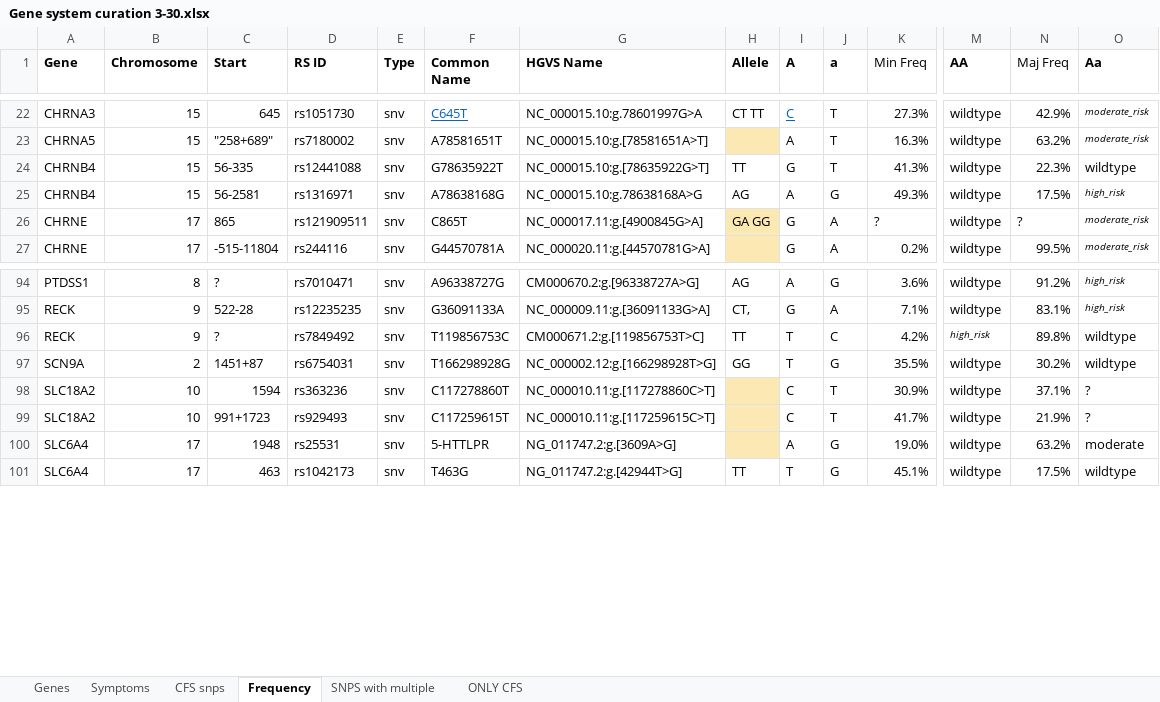
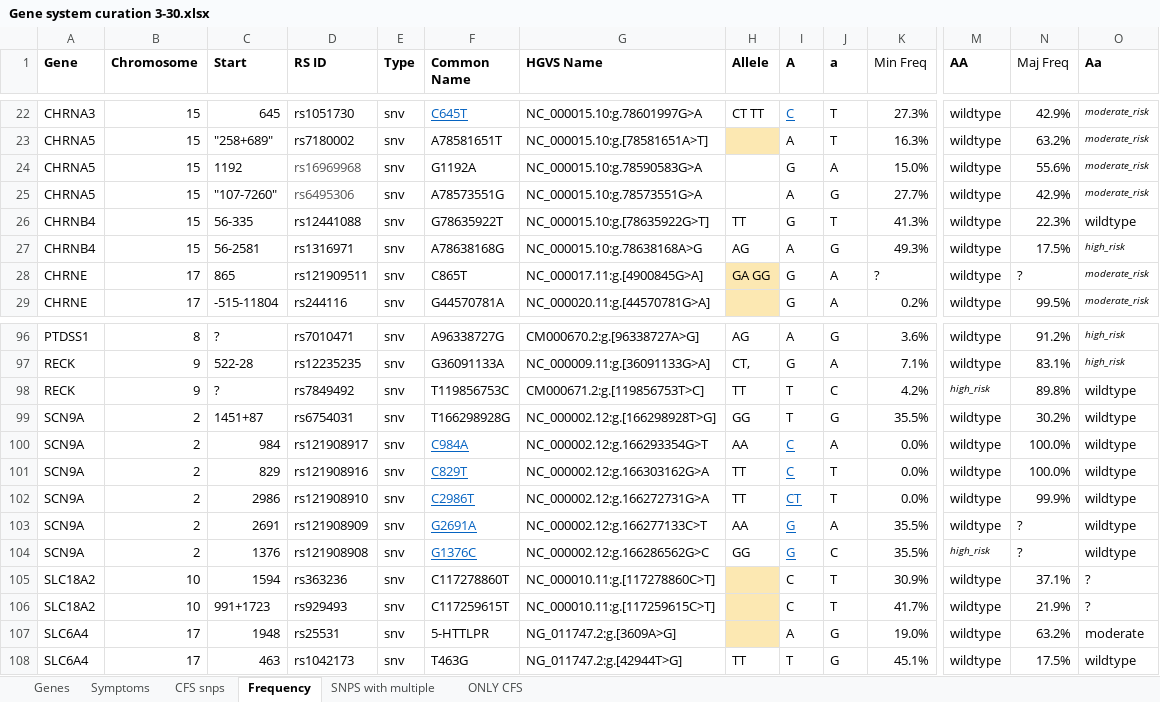
Before and after one commit to precisely/gene-panel-curation, an Excel workbook: doc/hupf/Gene system curation 3-30.xlsx, sheet Frequency, drawn as a sheet; only a part is shown, gaps mark what is left out; values as stored, in another font and other column widths than the file's, no borders; rows hold the shown columns only; the diff names each change by its address in the sheet, - before the commit and + after, or states it on an @@ line.

```diff
--- a/doc/hupf/Gene system curation 3-30.xlsx (sheet Frequency)
+++ b/doc/hupf/Gene system curation 3-30.xlsx (sheet Frequency)
+row 24: CHRNA5 | 15 | 1192 | rs16969968 | snv | G1192A | NC_000015.10:g.78590583G>A |  | G | A | 15.0% | wildtype | 55.6% | moderate_risk
+row 25: CHRNA5 | 15 | "107-7260" | rs6495306 | snv | A78573551G | NC_000015.10:g.78573551G>A |  | A | G | 27.7% | wildtype | 42.9% | moderate_risk
+row 100: SCN9A | 2 | 984 | rs121908917 | snv | C984A | NC_000002.12:g.166293354G>T | AA | C | A | 0.0% | wildtype | 100.0% | wildtype
+row 101: SCN9A | 2 | 829 | rs121908916 | snv | C829T | NC_000002.12:g.166303162G>A | TT | C | T | 0.0% | wildtype | 100.0% | wildtype
+row 102: SCN9A | 2 | 2986 | rs121908910 | snv | C2986T | NC_000002.12:g.166272731G>A | TT | CT | T | 0.0% | wildtype | 99.9% | wildtype
+row 103: SCN9A | 2 | 2691 | rs121908909 | snv | G2691A | NC_000002.12:g.166277133C>T | AA | G | A | 35.5% | wildtype | ? | wildtype
+row 104: SCN9A | 2 | 1376 | rs121908908 | snv | G1376C | NC_000002.12:g.166286562G>C | GG | G | C | 35.5% | high_risk | ? | wildtype
```
Also changed, not shown: sheet Genes, formulas that keep their value, doc/hupf/Gene Frequency.xlsx, 2 other files.
